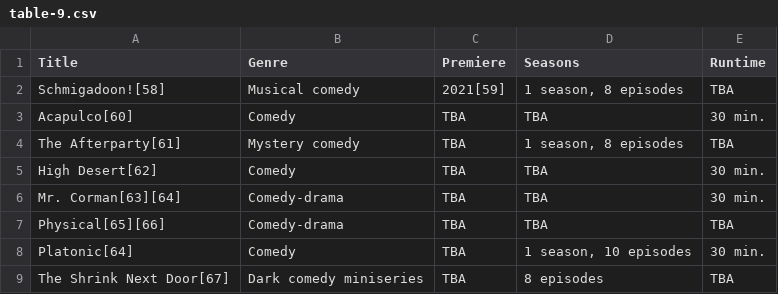
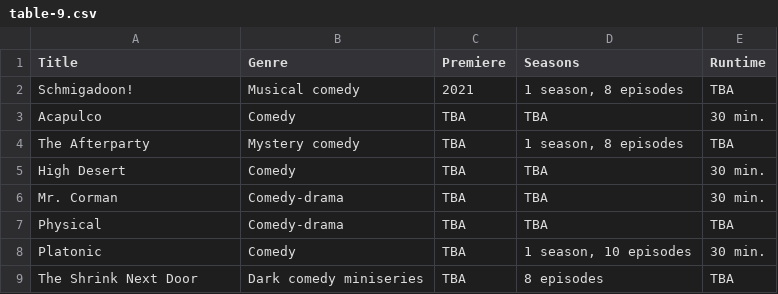
Before and after one commit to Fynn-Mehrens/original-content-eda, a CSV file: datasets/apple/shows/table-9.csv, drawn as a sheet.

Commit message:
Update table-9.csv

```diff
--- a/datasets/apple/shows/table-9.csv
+++ b/datasets/apple/shows/table-9.csv
@@ -1,9 +1,9 @@
 Title,Genre,Premiere,Seasons,Runtime
-Schmigadoon![58],Musical comedy,2021[59],"1 season, 8 episodes",TBA
-Acapulco[60],Comedy,TBA,TBA,30 min.
-The Afterparty[61],Mystery comedy,TBA,"1 season, 8 episodes",TBA
-High Desert[62],Comedy,TBA,TBA,30 min.
-Mr. Corman[63][64],Comedy-drama,TBA,TBA,30 min.
-Physical[65][66],Comedy-drama,TBA,TBA,TBA
-Platonic[64],Comedy,TBA,"1 season, 10 episodes",30 min.
-The Shrink Next Door[67],Dark comedy miniseries,TBA,8 episodes,TBA
+Schmigadoon!,Musical comedy,2021,"1 season, 8 episodes",TBA
+Acapulco,Comedy,TBA,TBA,30 min.
+The Afterparty,Mystery comedy,TBA,"1 season, 8 episodes",TBA
+High Desert,Comedy,TBA,TBA,30 min.
+Mr. Corman,Comedy-drama,TBA,TBA,30 min.
+Physical,Comedy-drama,TBA,TBA,TBA
+Platonic,Comedy,TBA,"1 season, 10 episodes",30 min.
+The Shrink Next Door,Dark comedy miniseries,TBA,8 episodes,TBA
```
